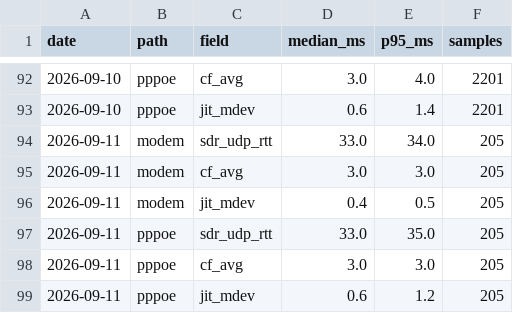
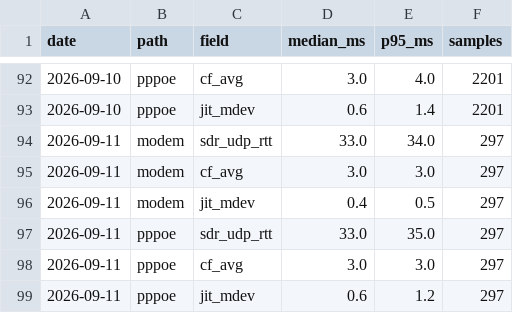
Before and after one commit to Hydr0neFN/hinet-dual-path-probe, a CSV file: data/history.csv, drawn as a sheet; only a part is shown, gaps mark what is left out.

Commit message:
data: refresh from live probe (63400 samples)

```diff
--- a/data/history.csv
+++ b/data/history.csv
@@ -93,7 +93,7 @@ date,path,field,median_ms,p95_ms,samples
 2026-09-10,pppoe,jit_mdev,0.6,1.4,2201
-2026-09-11,modem,sdr_udp_rtt,33.0,34.0,205
-2026-09-11,modem,cf_avg,3.0,3.0,205
-2026-09-11,modem,jit_mdev,0.4,0.5,205
-2026-09-11,pppoe,sdr_udp_rtt,33.0,35.0,205
-2026-09-11,pppoe,cf_avg,3.0,3.0,205
-2026-09-11,pppoe,jit_mdev,0.6,1.2,205
+2026-09-11,modem,sdr_udp_rtt,33.0,34.0,297
+2026-09-11,modem,cf_avg,3.0,3.0,297
+2026-09-11,modem,jit_mdev,0.4,0.5,297
+2026-09-11,pppoe,sdr_udp_rtt,33.0,35.0,297
+2026-09-11,pppoe,cf_avg,3.0,3.0,297
+2026-09-11,pppoe,jit_mdev,0.6,1.2,297
```
Also changed, not shown: 11 other files.
